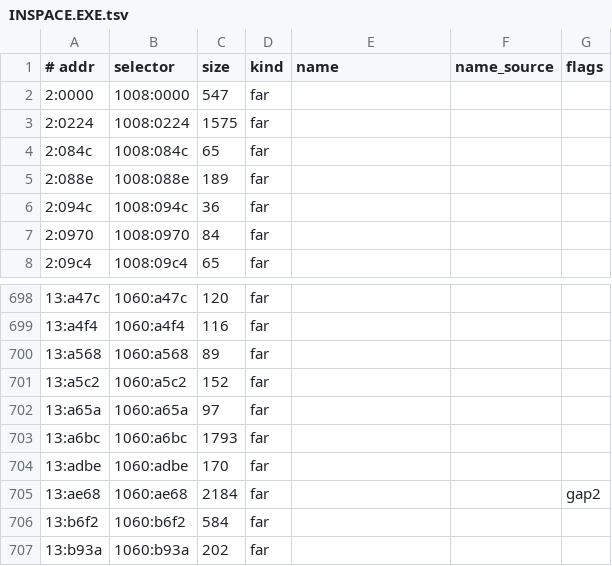
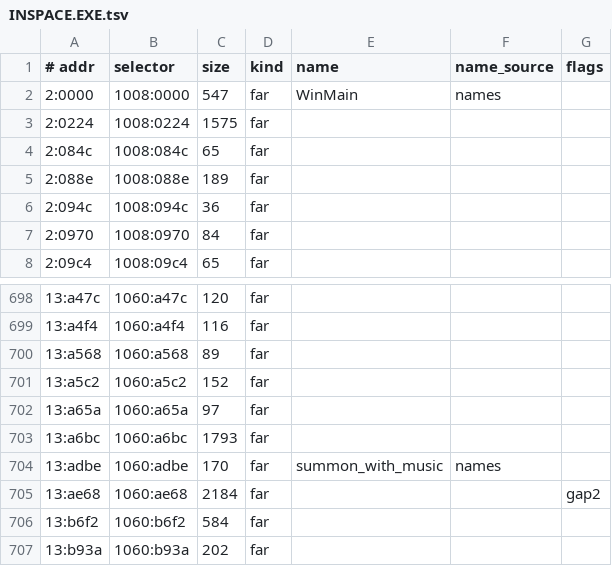
Before and after one commit to wootbeer/opinnerspacedecomp, a TSV file: inventory/INSPACE.EXE.tsv, drawn as a sheet; only a part is shown, gaps mark what is left out.

```diff
--- a/inventory/INSPACE.EXE.tsv
+++ b/inventory/INSPACE.EXE.tsv
@@ -1,3 +1,3 @@
 # addr	selector	size	kind	name	name_source	flags
-2:0000	1008:0000	547	far			
+2:0000	1008:0000	547	far	WinMain	names	
 2:0224	1008:0224	1575	far			
@@ -703,3 +703,3 @@
 13:a6bc	1060:a6bc	1793	far			
-13:adbe	1060:adbe	170	far			
+13:adbe	1060:adbe	170	far	summon_with_music	names	
 13:ae68	1060:ae68	2184	far			gap2
```
Also changed, not shown: 6 other files.
